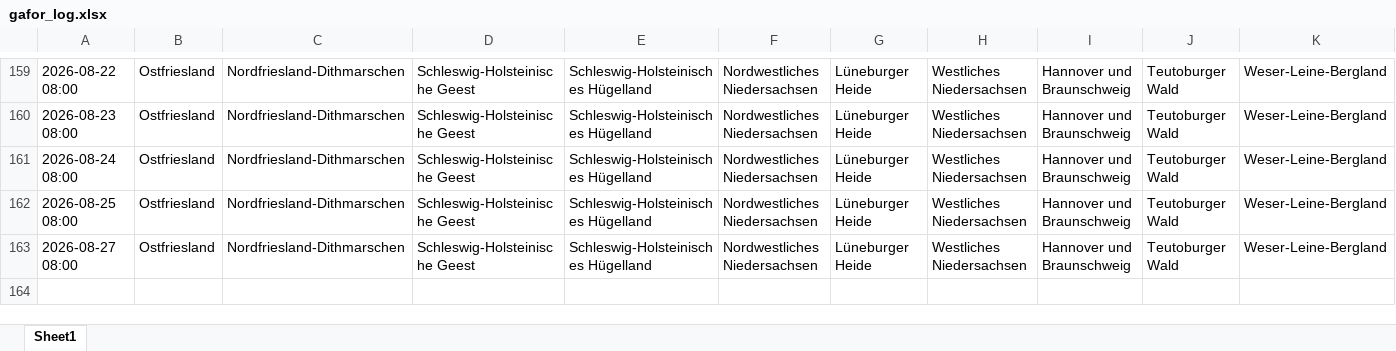
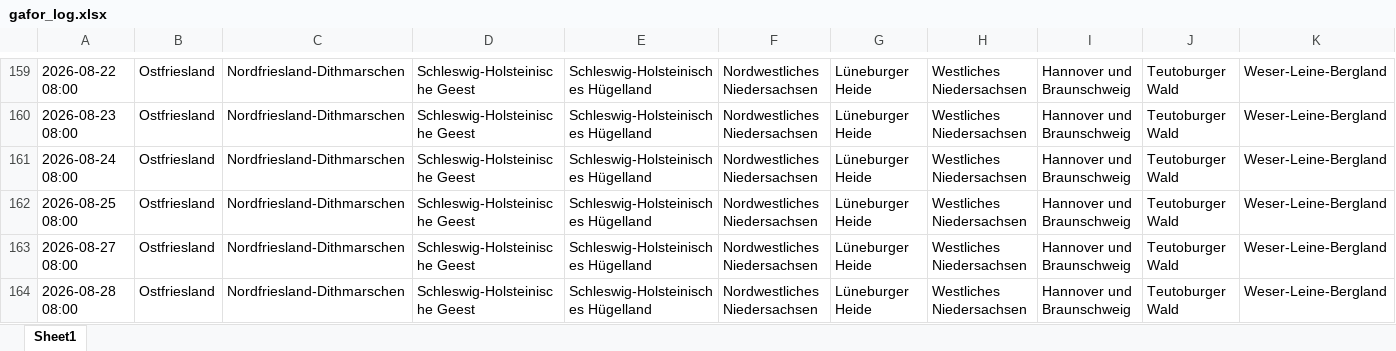
Before and after one commit to drsleepwell-Stein/GaforLogger, an Excel workbook: data/gafor_log.xlsx, sheet Sheet1, drawn as a sheet; only a part is shown, gaps mark what is left out; values as stored, in another font and other column widths than the file's, no borders; rows hold the shown columns only; the diff names each change by its address in the sheet, - before the commit and + after, or states it on an @@ line.

```diff
--- a/data/gafor_log.xlsx (sheet Sheet1)
+++ b/data/gafor_log.xlsx (sheet Sheet1)
+row 164: 2026-08-28 08:00 | Ostfriesland | Nordfriesland-Dithmarschen | Schleswig-Holsteinische Geest | Schleswig-Holsteinisches Hügelland | Nordwestliches Niedersachsen | Lüneburger Heide | Westliches Niedersachsen | Hannover und Braunschweig | Teutoburger Wald | Weser-Leine-Bergland
```
